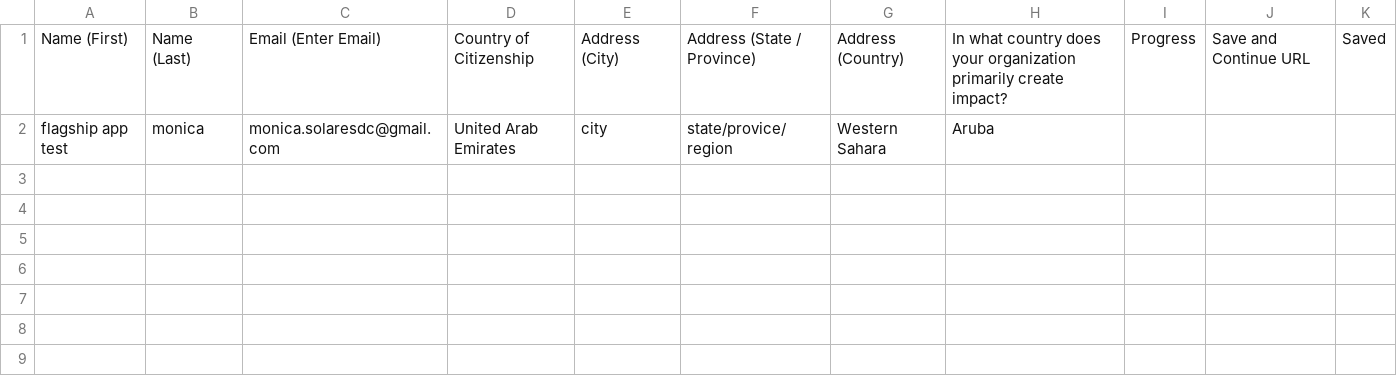
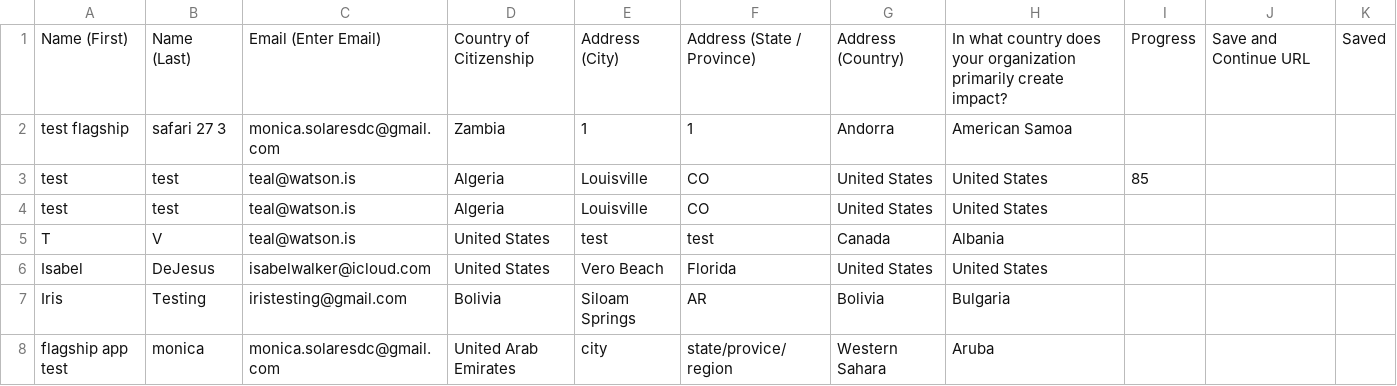
Before and after one commit to LilianReanda/WatsonInstitute, a CSV file: gravity-forms-csvs/Flagship.csv, drawn as a sheet; the diff names each change by its address in the sheet, - before the commit and + after, or states it on an @@ line.

```diff
--- a/gravity-forms-csvs/Flagship.csv
+++ b/gravity-forms-csvs/Flagship.csv
+row 2: test flagship | safari 27 3 | monica.solaresdc@gmail.com | Zambia | 1 | 1 | Andorra | American Samoa
+row 3: test | test | teal@watson.is | Algeria | Louisville | CO | United States | United States | 85
+row 4: test | test | teal@watson.is | Algeria | Louisville | CO | United States | United States
+row 5: T | V | teal@watson.is | United States | test | test | Canada | Albania
+row 6: Isabel | DeJesus | isabelwalker@icloud.com | United States | Vero Beach | Florida | United States | United States
+row 7: Iris | Testing | iristesting@gmail.com | Bolivia | Siloam Springs | AR | Bolivia | Bulgaria
```
Also changed, not shown: gravity-forms-csvs/ESEP.csv, gravity-forms-csvs/Ford.csv, 18 other files.
